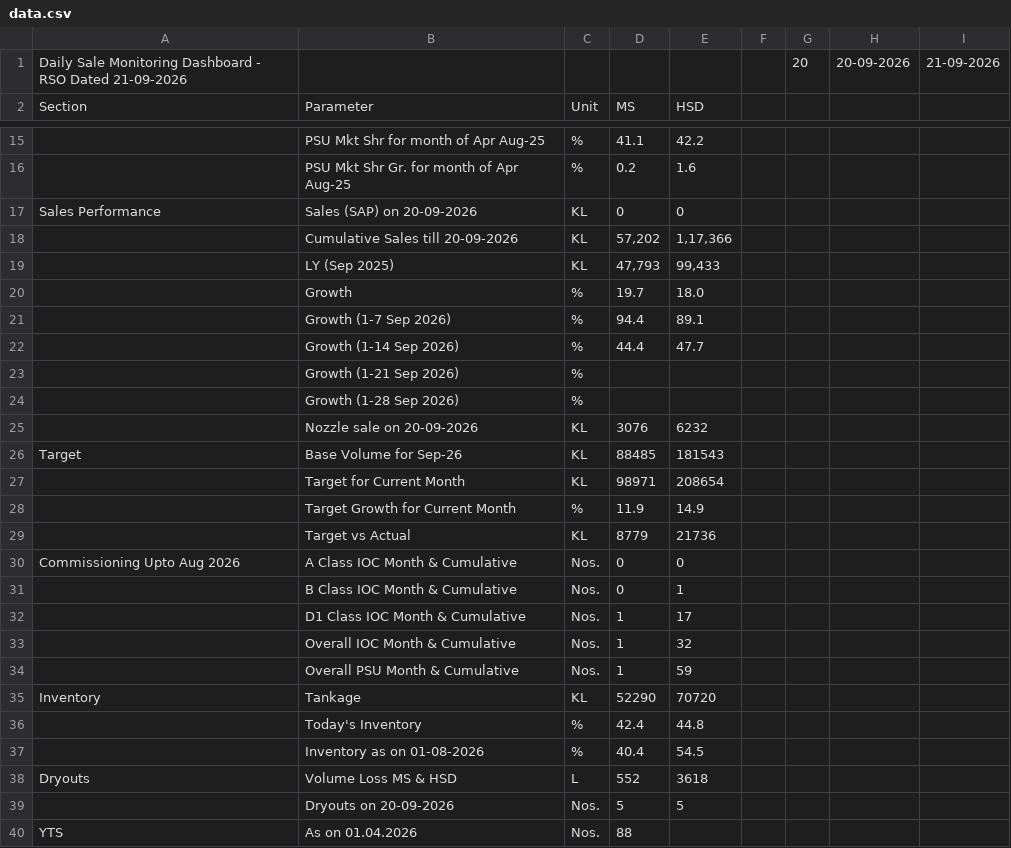
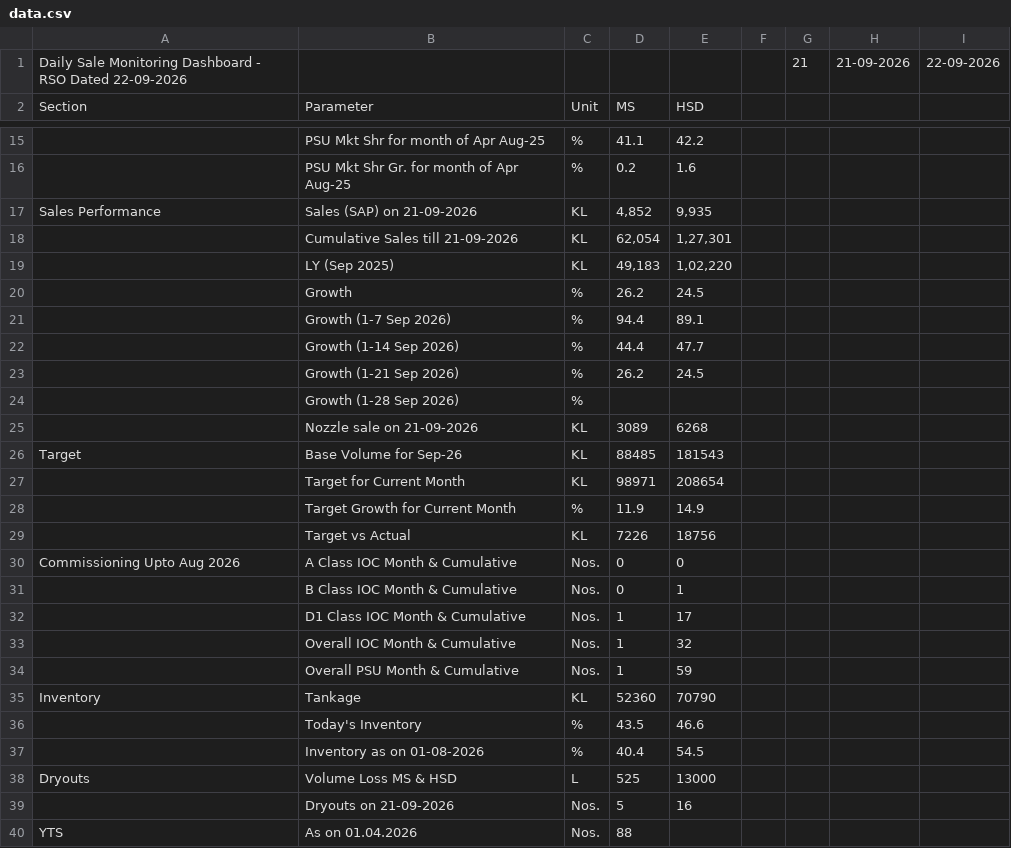
Before and after one commit to shivamindianoil-eng/rso-dashboard, a CSV file: data.csv, drawn as a sheet; only a part is shown, gaps mark what is left out; removed rows and columns are numbered as before the commit, all else as after; the diff names each change by its address in the sheet, - before the commit and + after, or states it on an @@ line.

```diff
--- a/data.csv
+++ b/data.csv
-row 1: Daily Sale Monitoring Dashboard - RSO Dated 21-09-2026 |  |  |  |  |  | 20 | 20-09-2026 | 21-09-2026
+row 1: Daily Sale Monitoring Dashboard - RSO Dated 22-09-2026 |  |  |  |  |  | 21 | 21-09-2026 | 22-09-2026
-B17: Sales (SAP) on 20-09-2026
+B17: Sales (SAP) on 21-09-2026
-D17: 0
+D17: 4,852
-E17: 0
+E17: 9,935
-B18: Cumulative Sales till 20-09-2026
+B18: Cumulative Sales till 21-09-2026
-D18: 57,202
+D18: 62,054
-E18: 1,17,366
+E18: 1,27,301
-D19: 47,793
+D19: 49,183
-E19: 99,433
+E19: 1,02,220
-D20: 19.7
+D20: 26.2
-E20: 18.0
+E20: 24.5
-D23: (empty)
+D23: 26.2
-E23: (empty)
+E23: 24.5
-row 25:  | Nozzle sale on 20-09-2026 | KL | 3076 | 6232
+row 25:  | Nozzle sale on 21-09-2026 | KL | 3089 | 6268
-D29: 8779
+D29: 7226
-E29: 21736
+E29: 18756
-D35: 52290
+D35: 52360
-E35: 70720
+E35: 70790
-D36: 42.4
+D36: 43.5
-E36: 44.8
+E36: 46.6
-D38: 552
+D38: 525
-E38: 3618
+E38: 13000
-B39: Dryouts on 20-09-2026
+B39: Dryouts on 21-09-2026
-E39: 5
+E39: 16
```
Also changed, not shown: ecms-data.csv.
